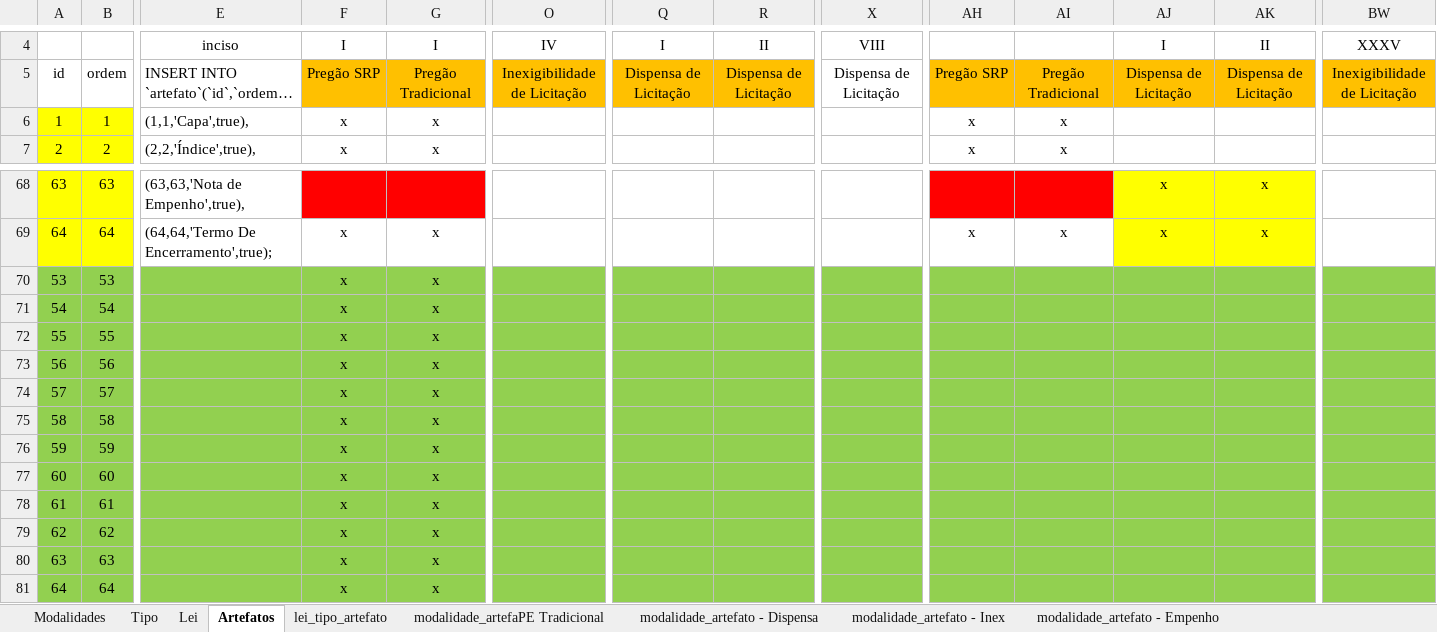
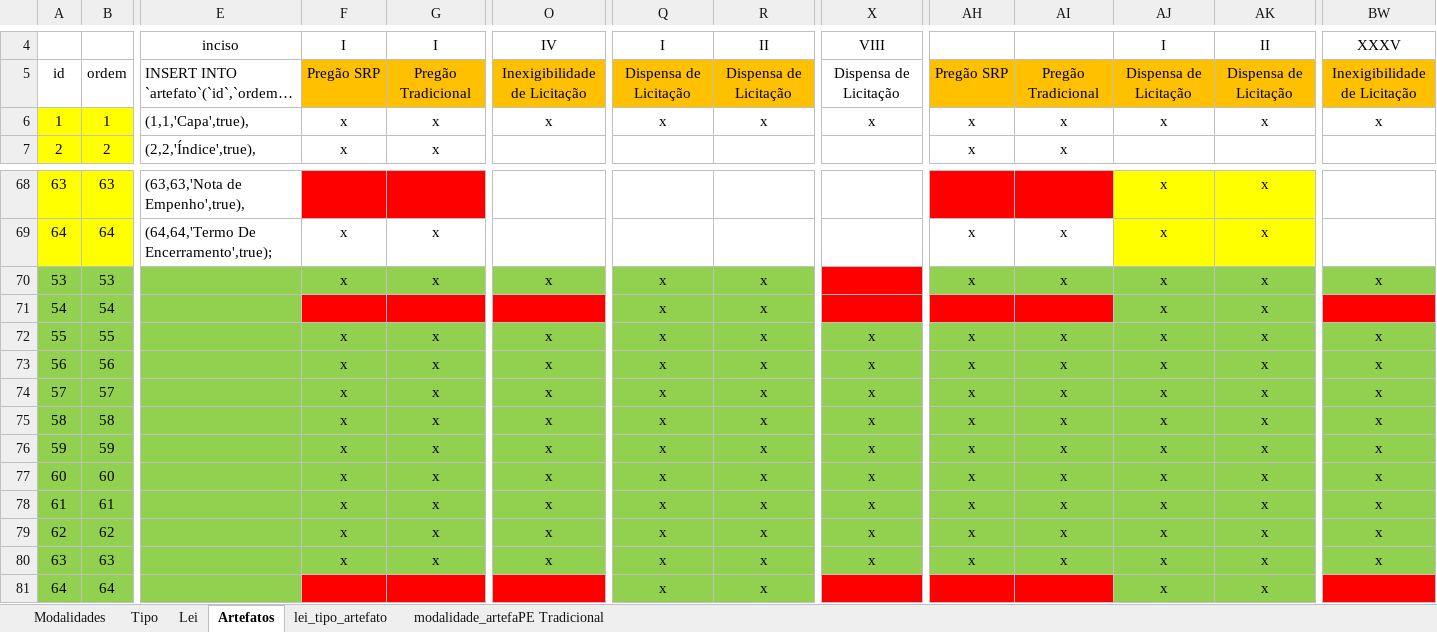
Before and after one commit to elielrj/processo_de_aquisicao, an Excel workbook: db/modalidade_artefato.xlsx, sheet Artefatos, drawn as a sheet; only a part is shown, gaps mark what is left out; long unchanged cells end in …; values as stored, in another font and other column widths than the file's, no borders; removed rows and columns are numbered as before the commit, all else as after; rows hold the shown columns only; the diff names each change by its address in the sheet, - before the commit and + after, or states it on an @@ line.

Commit message:
Adicionado correlação entre lei_tipo_artefato

```diff
--- a/db/modalidade_artefato.xlsx (sheet Artefatos)
+++ b/db/modalidade_artefato.xlsx (sheet Artefatos)
-sheet tab: modalidade_artefato - Dispensa
-sheet tab: modalidade_artefato - Inex
-sheet tab: modalidade_artefato - Empenho
-row 6: 1 | 1 | (1,1,'Capa',true), | x | x |  |  |  |  | x | x
+row 6: 1 | 1 | (1,1,'Capa',true), | x | x | x | x | x | x | x | x | x | x | x
-O70: (empty)
+O70: x
-Q70:Q81: (empty)
+Q70:Q81: x
-R70:R81: (empty)
+R70:R81: x
-X70:X71 fill: #92D050
+X70:X71 fill: #FF0000
-AH70: (empty)
+AH70: x
-AI70: (empty)
+AI70: x
-AJ70:AJ81: (empty)
+AJ70:AJ81: x
-AK70:AK81: (empty)
+AK70:AK81: x
-BW70: (empty)
+BW70: x
-F71: x
+F71: (empty)
-F71:G71 fill: #92D050
+F71:G71 fill: #FF0000
-G71: x
+G71: (empty)
-O71 fill: #92D050
+O71 fill: #FF0000
-AH71:AI71 fill: #92D050
+AH71:AI71 fill: #FF0000
-BW71 fill: #92D050
+BW71 fill: #FF0000
-O72:O80: (empty)
+O72:O80: x
-X72:X80: (empty)
+X72:X80: x
-AH72:AH80: (empty)
+AH72:AH80: x
-AI72:AI80: (empty)
+AI72:AI80: x
-BW72:BW80: (empty)
+BW72:BW80: x
-F81: x
+F81: (empty)
-F81:G81 fill: #92D050
+F81:G81 fill: #FF0000
-G81: x
+G81: (empty)
-O81 fill: #92D050
+O81 fill: #FF0000
-X81 fill: #92D050
+X81 fill: #FF0000
-AH81:AI81 fill: #92D050
+AH81:AI81 fill: #FF0000
-BW81 fill: #92D050
+BW81 fill: #FF0000
```
Also changed, not shown: sheet modalidade_artefaPE Tradicional, sheet lei_tipo_artefato, 8 other files.
